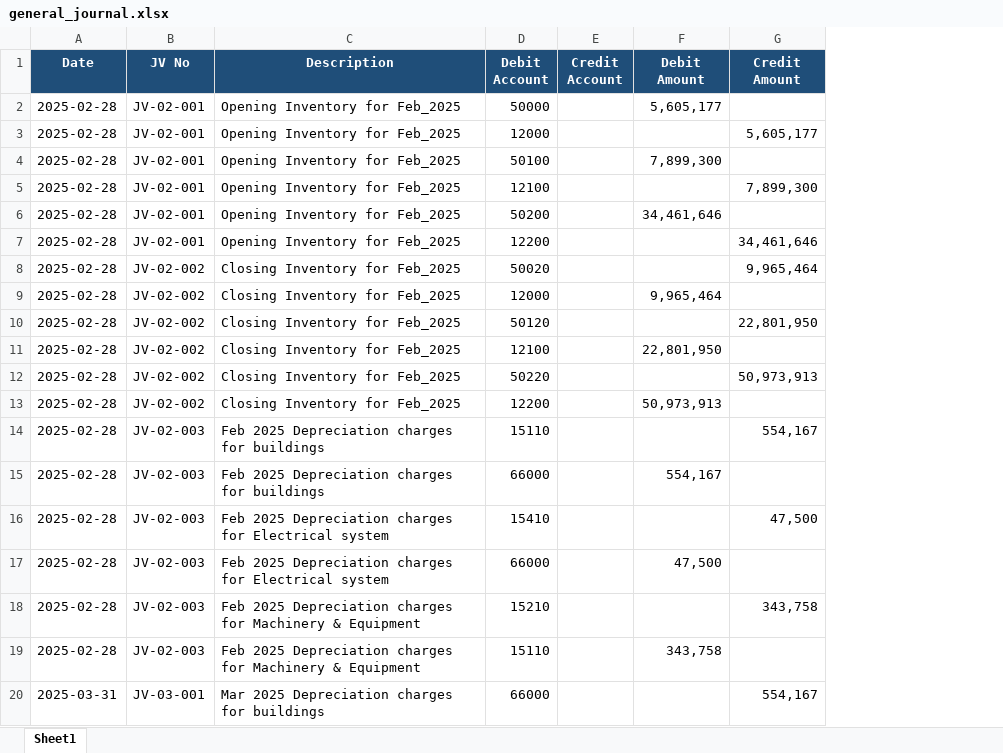
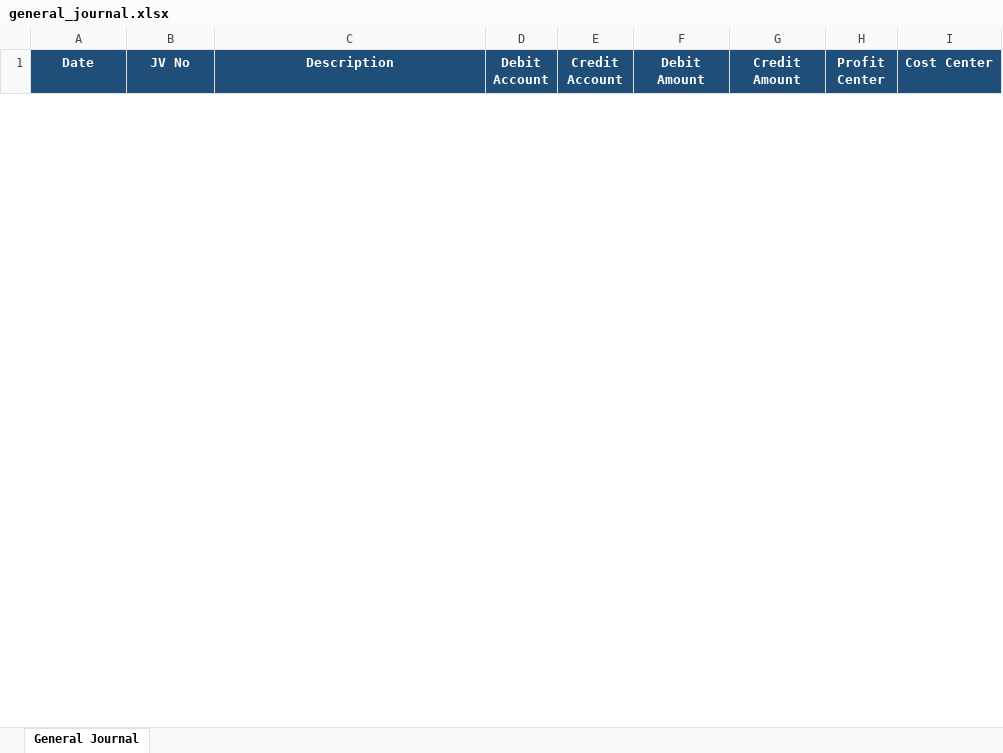
Before and after one commit to iceiceib/workspace_accountant, an Excel workbook: accountant-skill/data/input/journals/general_journal.xlsx, sheet General Journal, drawn as a sheet; only a part is shown; values as stored, in another font and other column widths than the file's, no borders; removed rows and columns are numbered as before the commit, all else as after; the diff covers the shown part only; the diff names each change by its address in the sheet, - before the commit and + after, or states it on an @@ line.

```diff
--- a/accountant-skill/data/input/journals/general_journal.xlsx (sheet General Journal)
+++ b/accountant-skill/data/input/journals/general_journal.xlsx (sheet General Journal)
-sheet tab: Sheet1
+sheet tab: General Journal
+column H (Profit Center), empty
+column I (Cost Center), empty
-row 2: 2025-02-28 | JV-02-001 | Opening Inventory for Feb_2025 | 50000 |  | 5,605,177
-row 3: 2025-02-28 | JV-02-001 | Opening Inventory for Feb_2025 | 12000 |  |  | 5,605,177
-row 4: 2025-02-28 | JV-02-001 | Opening Inventory for Feb_2025 | 50100 |  | 7,899,300
-row 5: 2025-02-28 | JV-02-001 | Opening Inventory for Feb_2025 | 12100 |  |  | 7,899,300
-row 6: 2025-02-28 | JV-02-001 | Opening Inventory for Feb_2025 | 50200 |  | 34,461,646
-row 7: 2025-02-28 | JV-02-001 | Opening Inventory for Feb_2025 | 12200 |  |  | 34,461,646
-row 8: 2025-02-28 | JV-02-002 | Closing Inventory for Feb_2025 | 50020 |  |  | 9,965,464
-row 9: 2025-02-28 | JV-02-002 | Closing Inventory for Feb_2025 | 12000 |  | 9,965,464
-row 10: 2025-02-28 | JV-02-002 | Closing Inventory for Feb_2025 | 50120 |  |  | 22,801,950
-row 11: 2025-02-28 | JV-02-002 | Closing Inventory for Feb_2025 | 12100 |  | 22,801,950
-row 12: 2025-02-28 | JV-02-002 | Closing Inventory for Feb_2025 | 50220 |  |  | 50,973,913
-row 13: 2025-02-28 | JV-02-002 | Closing Inventory for Feb_2025 | 12200 |  | 50,973,913
-row 14: 2025-02-28 | JV-02-003 | Feb 2025 Depreciation charges for buildings | 15110 |  |  | 554,167
-row 15: 2025-02-28 | JV-02-003 | Feb 2025 Depreciation charges for buildings | 66000 |  | 554,167
-row 16: 2025-02-28 | JV-02-003 | Feb 2025 Depreciation charges for Electrical system | 15410 |  |  | 47,500
-row 17: 2025-02-28 | JV-02-003 | Feb 2025 Depreciation charges for Electrical system | 66000 |  | 47,500
-row 18: 2025-02-28 | JV-02-003 | Feb 2025 Depreciation charges for Machinery & Equipment | 15210 |  |  | 343,758
-row 19: 2025-02-28 | JV-02-003 | Feb 2025 Depreciation charges for Machinery & Equipment | 15110 |  | 343,758
-row 20: 2025-03-31 | JV-03-001 | Mar 2025 Depreciation charges for buildings | 66000 |  |  | 554,167
```
Also changed, not shown: 5 added rows and 157 removed rows elsewhere in this sheet, accountant-skill/data/input/bank/bank_statement.xlsx, accountant-skill/data/input/journals/cash_payments_journal.xlsx, 22 other files.
